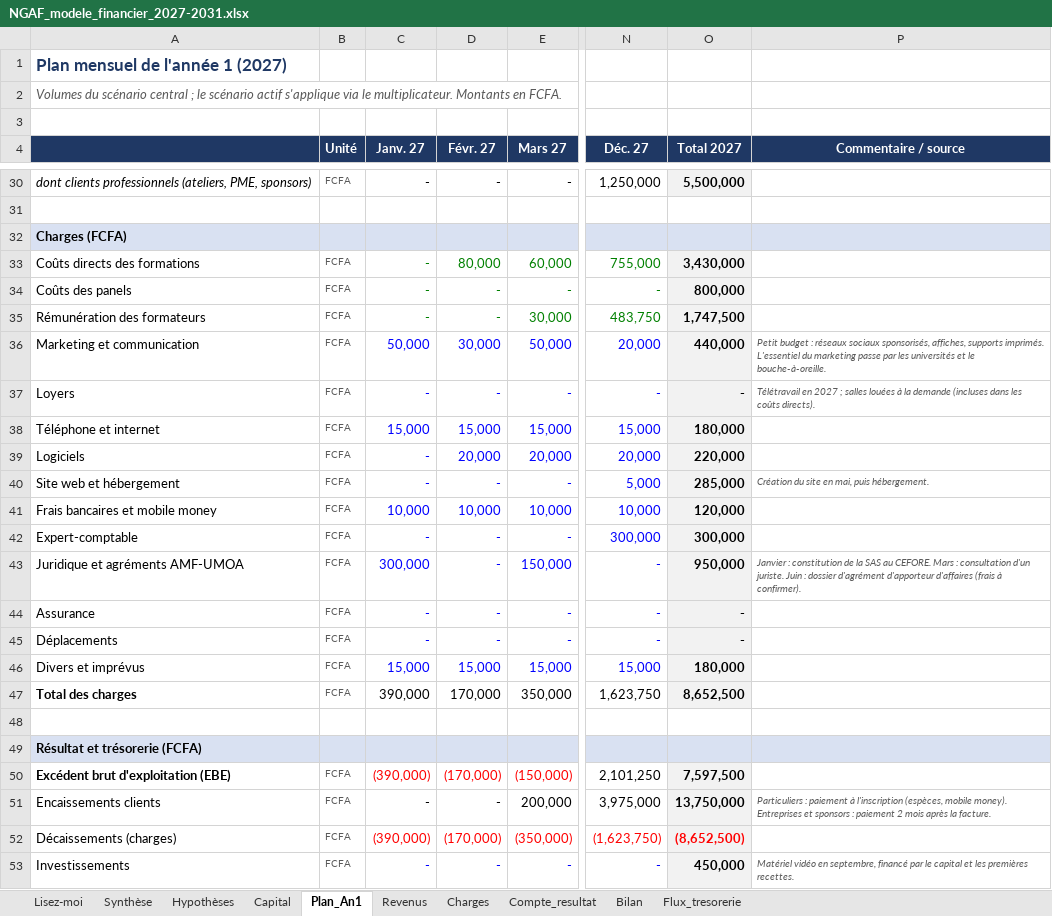
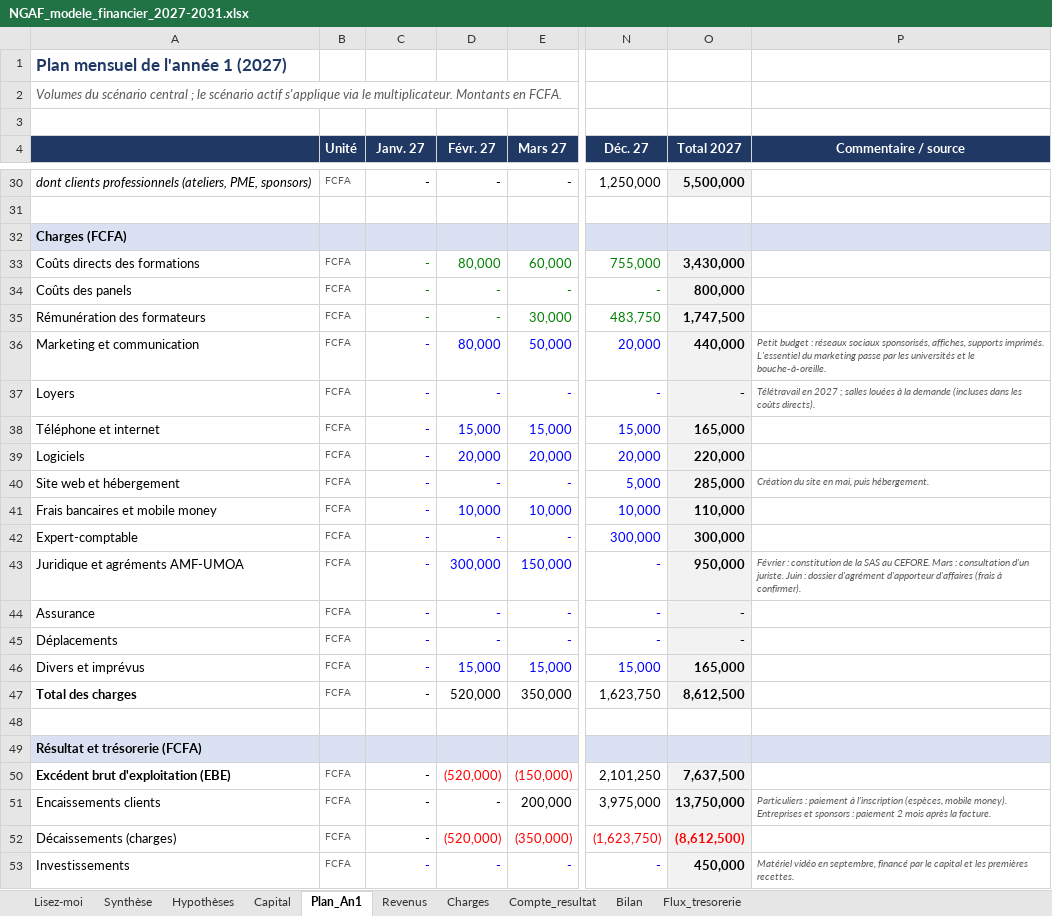
Before and after one commit to ishaqfadelalexouedraogo-afk/assistant-brvm, an Excel workbook: ngaf-business-plan/NGAF_modele_financier_2027-2031.xlsx, sheet Plan_An1, drawn as a sheet; only a part is shown, gaps mark what is left out; values as stored, in another font and other column widths than the file's, no borders; the diff covers the shown part only; the diff names each change by its address in the sheet, - before the commit and + after, or states it on an @@ line.

```diff
--- a/ngaf-business-plan/NGAF_modele_financier_2027-2031.xlsx (sheet Plan_An1)
+++ b/ngaf-business-plan/NGAF_modele_financier_2027-2031.xlsx (sheet Plan_An1)
-C36 (Janv. 27): 50,000
+C36 (Janv. 27): -
-D36 (Févr. 27): 30,000
+D36 (Févr. 27): 80,000
-C38 (Janv. 27): 15,000
+C38 (Janv. 27): -
-O38 (Total 2027): 180,000
+O38 (Total 2027): 165,000
-C41 (Janv. 27): 10,000
+C41 (Janv. 27): -
-O41 (Total 2027): 120,000
+O41 (Total 2027): 110,000
-C43 (Janv. 27): 300,000
+C43 (Janv. 27): -
-D43 (Févr. 27): -
+D43 (Févr. 27): 300,000
-P43 (Commentaire / source): Janvier : constitution…
+P43 (Commentaire / source): Février : constitution…
-C46 (Janv. 27): 15,000
+C46 (Janv. 27): -
-O46 (Total 2027): 180,000
+O46 (Total 2027): 165,000
-C47 (Janv. 27): 390,000
+C47 (Janv. 27): -
-D47 (Févr. 27): 170,000
+D47 (Févr. 27): 520,000
-O47 (Total 2027): 8,652,500
+O47 (Total 2027): 8,612,500
-C50 (Janv. 27): (390,000)
+C50 (Janv. 27): -
-C50 text colour: #FF0000
+C50 text colour: black
-D50 (Févr. 27): (170,000)
+D50 (Févr. 27): (520,000)
-O50 (Total 2027): 7,597,500
+O50 (Total 2027): 7,637,500
-C52 (Janv. 27): (390,000)
+C52 (Janv. 27): -
-C52 text colour: #FF0000
+C52 text colour: black
-D52 (Févr. 27): (170,000)
+D52 (Févr. 27): (520,000)
-O52 (Total 2027): (8,652,500)
+O52 (Total 2027): (8,612,500)
```
Also changed, not shown: 58 edited cells and cell formats elsewhere in this sheet, sheet Capital, sheet Bilan, sheet Flux_tresorerie, sheet Synthèse, sheet Compte_resultat, sheet Charges, 1 more sheet, formulas that keep their value, 1 other file.
